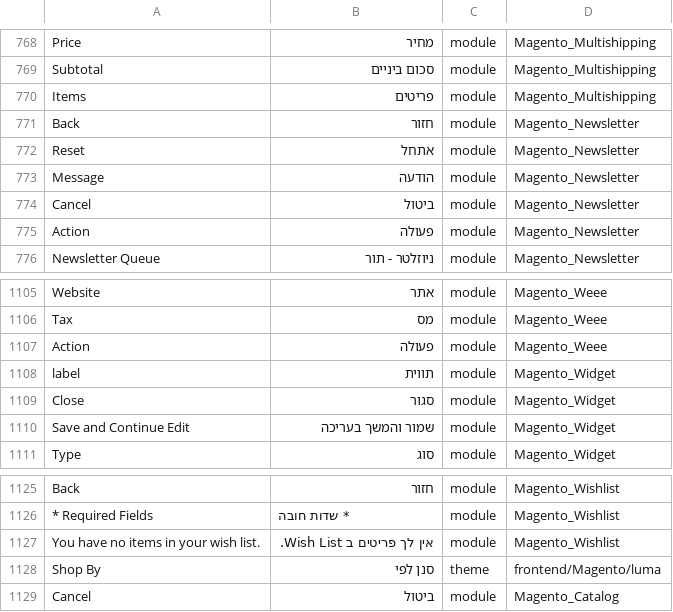
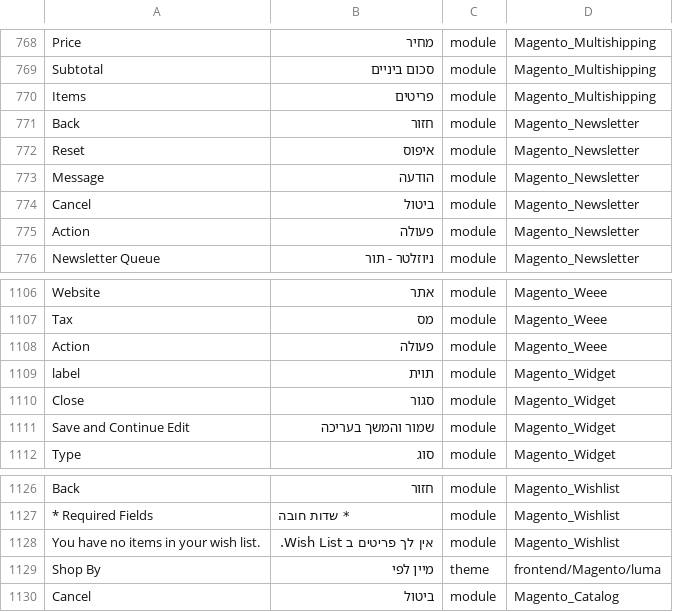
Before and after one commit to elijahb/language_he_il, a CSV file: he_IL.csv, drawn as a sheet; only a part is shown, gaps mark what is left out; the diff covers the shown part only.

```diff
--- a/he_IL.csv
+++ b/he_IL.csv
@@ -771,3 +771,3 @@ Items,פריטים,module,Magento_Multishipping
 Back,חזור,module,Magento_Newsletter
-Reset,אתחל,module,Magento_Newsletter
+Reset,איפוס,module,Magento_Newsletter
 Message,הודעה,module,Magento_Newsletter
@@ -1107,3 +1108,3 @@ Tax,מס,module,Magento_Weee
 Action,פעולה,module,Magento_Weee
-label,תווית,module,Magento_Widget
+label,תוית,module,Magento_Widget
 Close,סגור,module,Magento_Widget
@@ -1127,3 +1128,3 @@ Back,חזור,module,Magento_Wishlist
 "You have no items in your wish list.","אין לך פריטים ב Wish List.",module,Magento_Wishlist
-"Shop By","סנן לפי",theme,frontend/Magento/luma
+"Shop By","מיין לפי",theme,frontend/Magento/luma
 Cancel,ביטול,module,Magento_Catalog
```
Also changed, not shown: 1 added row and 11 edited cells elsewhere in this file, 1 other file.
